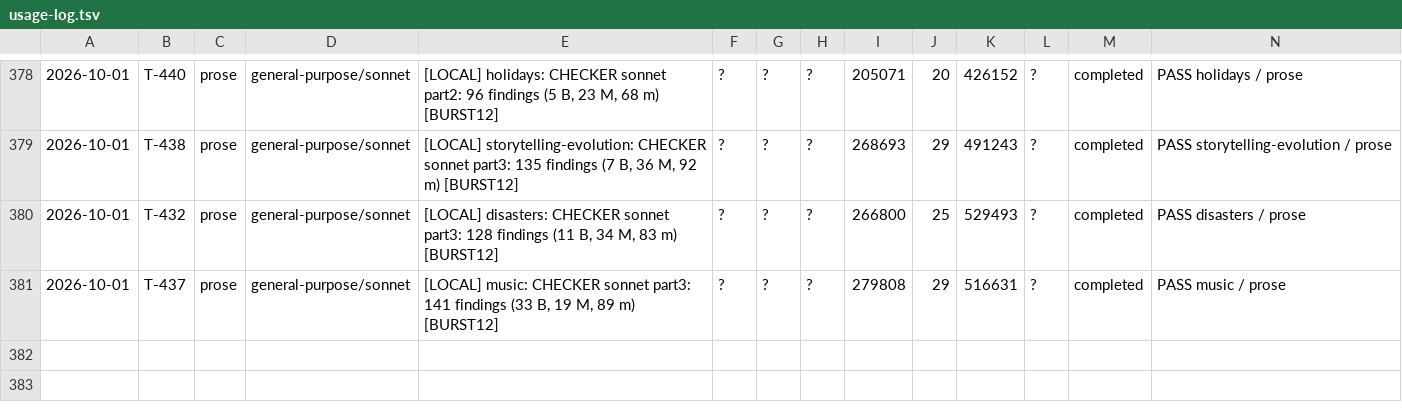
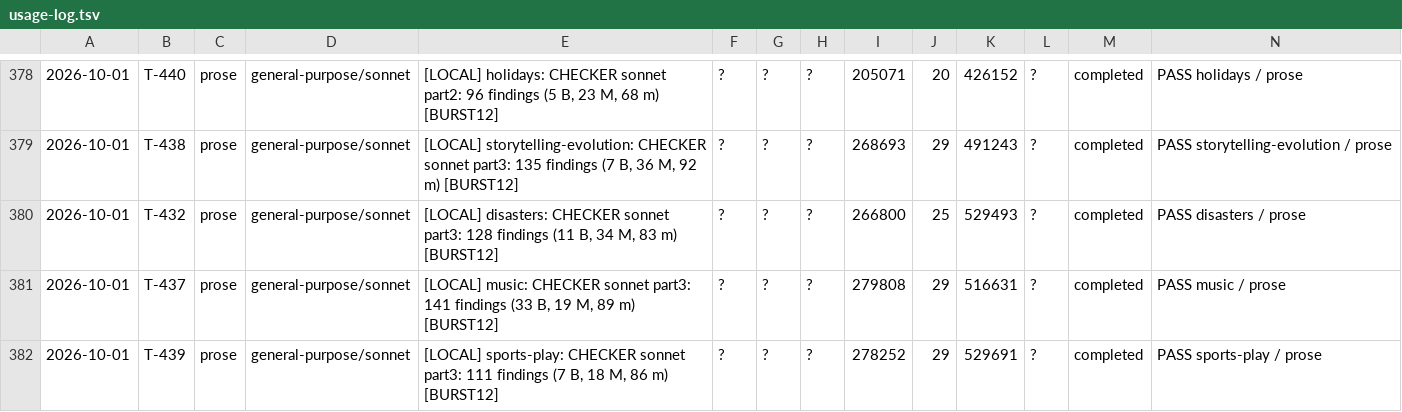
Before and after one commit to jonnystokes/USA-History-grid-book, a TSV file: control/usage-log.tsv, drawn as a sheet; only a part is shown, gaps mark what is left out; the diff names each change by its address in the sheet, - before the commit and + after, or states it on an @@ line.

```diff
--- a/control/usage-log.tsv
+++ b/control/usage-log.tsv
+row 382: 2026-10-01 | T-439 | prose | general-purpose/sonnet | [LOCAL] sports-play: CHECKER sonnet part3: 111 findings (7 B, 18 M, 86 m) [BURST12] | ? | ? | ? | 278252 | 29 | 529691 | ? | completed | PASS sports-play / prose
```
Also changed, not shown: 3 other files.
